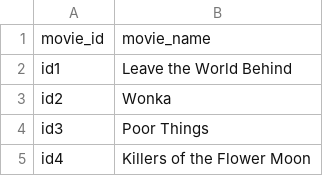
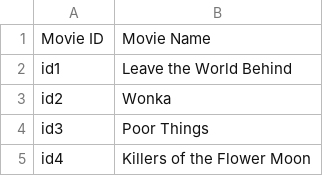
Before and after one commit to IrynaVitkovych/Project-3, a CSV file: CleanData/moviesID.csv (was CleanData/movies.csv), drawn as a sheet; only a part is shown.

```diff
--- a/CleanData/movies.csv
+++ b/CleanData/moviesID.csv
@@ -1,2 +1,2 @@
-movie_id,movie_name
+Movie ID,Movie Name
 id1, Leave the World Behind
```
Also changed, not shown: 7 other files.
